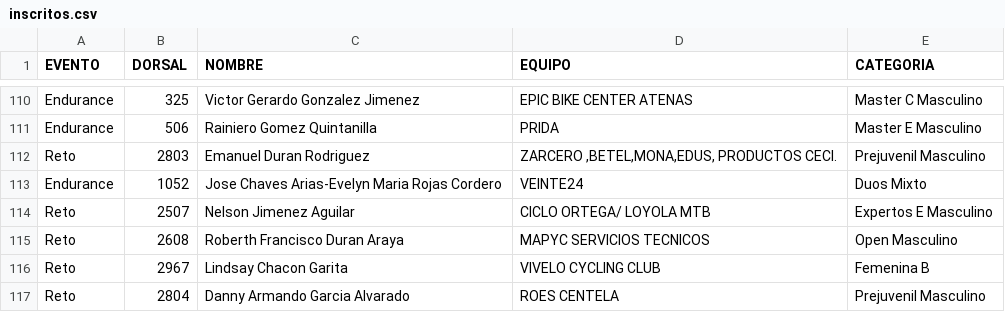
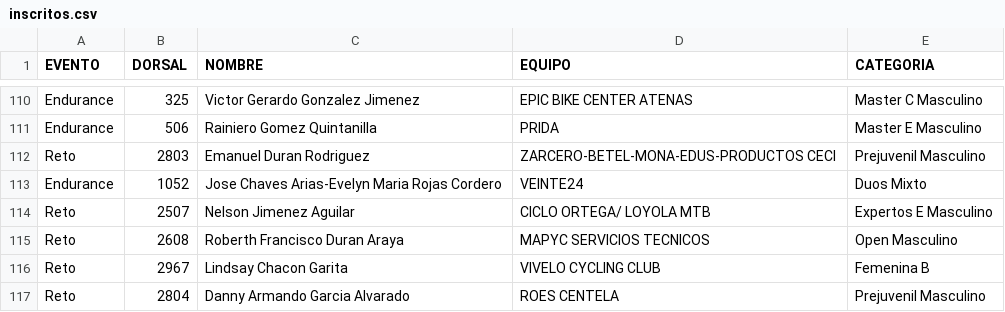
Before and after one commit to Nancyms1012/Resultados-ciclismo, a CSV file: data/inscritos.csv, drawn as a sheet; only a part is shown, gaps mark what is left out.

```diff
--- a/data/inscritos.csv
+++ b/data/inscritos.csv
@@ -111,3 +111,3 @@ Endurance;325;Victor Gerardo Gonzalez Jimenez;EPIC BIKE CENTER ATENAS ;Master C
 Endurance;506;Rainiero Gomez Quintanilla;PRIDA;Master E Masculino
-Reto;2803;Emanuel Duran Rodriguez;ZARCERO ,BETEL,MONA,EDUS, PRODUCTOS CECI.;Prejuvenil Masculino
+Reto;2803;Emanuel Duran Rodriguez;ZARCERO-BETEL-MONA-EDUS-PRODUCTOS CECI;Prejuvenil Masculino
 Endurance;1052;Jose Chaves Arias-Evelyn Maria Rojas Cordero;VEINTE24 ;Duos Mixto
```
